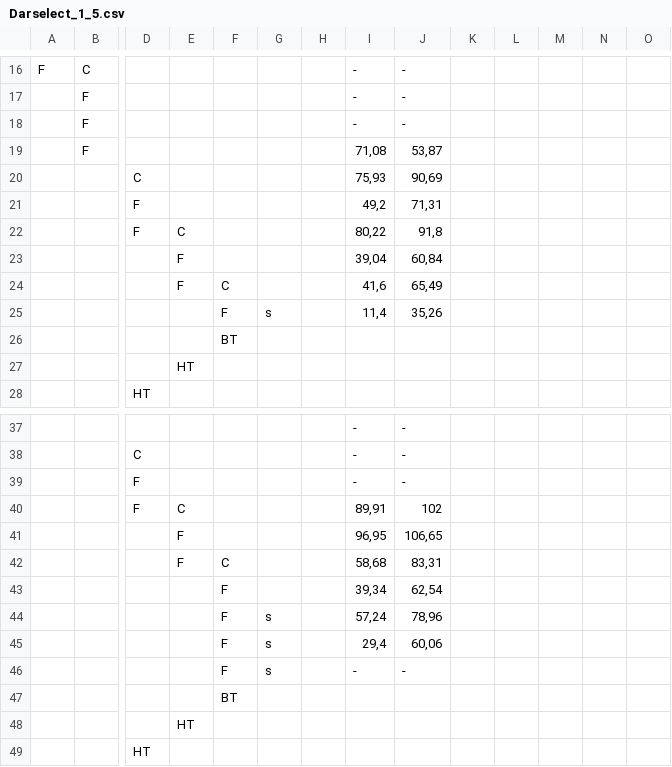
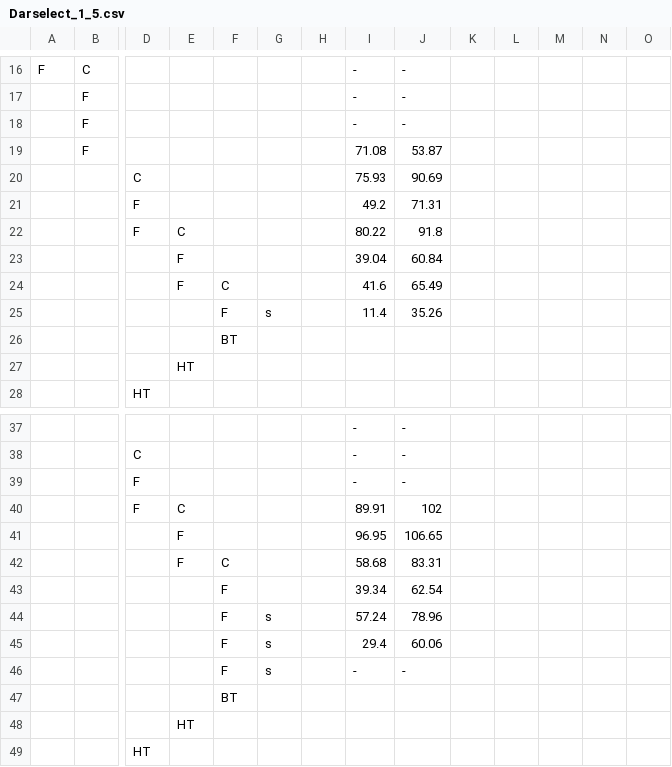
Before and after one commit to openalea/strawberry, a CSV file: strawberry/share/data/Darselect_1_5.csv, drawn as a sheet; only a part is shown, gaps mark what is left out; removed rows and columns are numbered as before the commit, all else as after; rows hold the shown columns only; the diff names each change by its address in the sheet, - before the commit and + after, or states it on an @@ line.

```diff
--- a/strawberry/share/data/Darselect_1_5.csv
+++ b/strawberry/share/data/Darselect_1_5.csv
-I19: 71,08
+I19: 71.08
-J19: 53,87
+J19: 53.87
-I20: 75,93
+I20: 75.93
-J20: 90,69
+J20: 90.69
-row 21:  |  | F |  |  |  |  | 49,2 | 71,31
-row 22:  |  | F | C |  |  |  | 80,22 | 91,8
-row 23:  |  |  | F |  |  |  | 39,04 | 60,84
-row 24:  |  |  | F | C |  |  | 41,6 | 65,49
-row 25:  |  |  |  | F | s |  | 11,4 | 35,26
+row 21:  |  | F |  |  |  |  | 49.2 | 71.31
+row 22:  |  | F | C |  |  |  | 80.22 | 91.8
+row 23:  |  |  | F |  |  |  | 39.04 | 60.84
+row 24:  |  |  | F | C |  |  | 41.6 | 65.49
+row 25:  |  |  |  | F | s |  | 11.4 | 35.26
-I40: 89,91
+I40: 89.91
-row 41:  |  |  | F |  |  |  | 96,95 | 106,65
-row 42:  |  |  | F | C |  |  | 58,68 | 83,31
-row 43:  |  |  |  | F |  |  | 39,34 | 62,54
-row 44:  |  |  |  | F | s |  | 57,24 | 78,96
-row 45:  |  |  |  | F | s |  | 29,4 | 60,06
+row 41:  |  |  | F |  |  |  | 96.95 | 106.65
+row 42:  |  |  | F | C |  |  | 58.68 | 83.31
+row 43:  |  |  |  | F |  |  | 39.34 | 62.54
+row 44:  |  |  |  | F | s |  | 57.24 | 78.96
+row 45:  |  |  |  | F | s |  | 29.4 | 60.06
```
Also changed, not shown: strawberry/share/data/Darselect_1_2.csv, strawberry/share/data/Darselect_1_3.csv, 7 other files.
